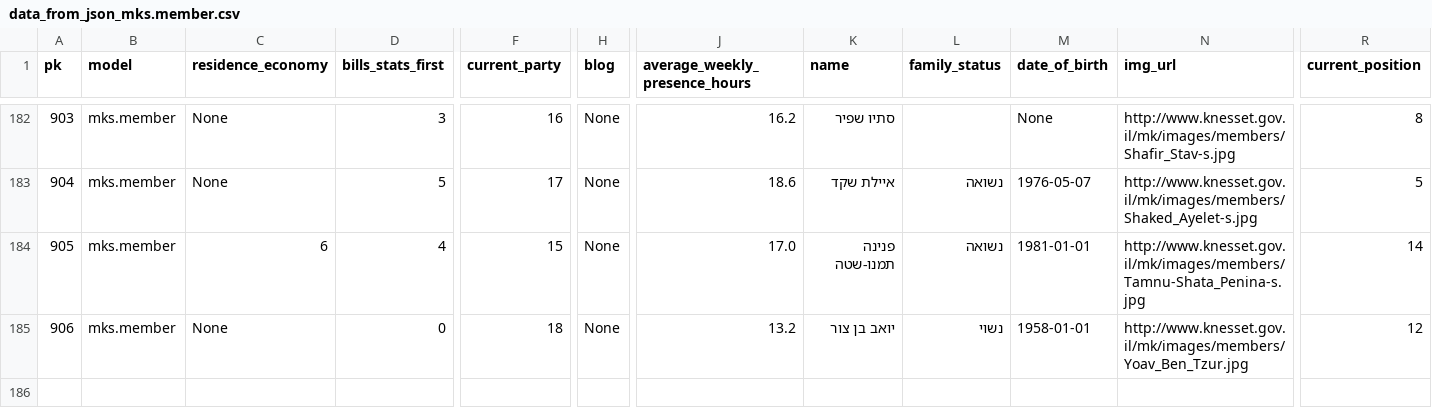
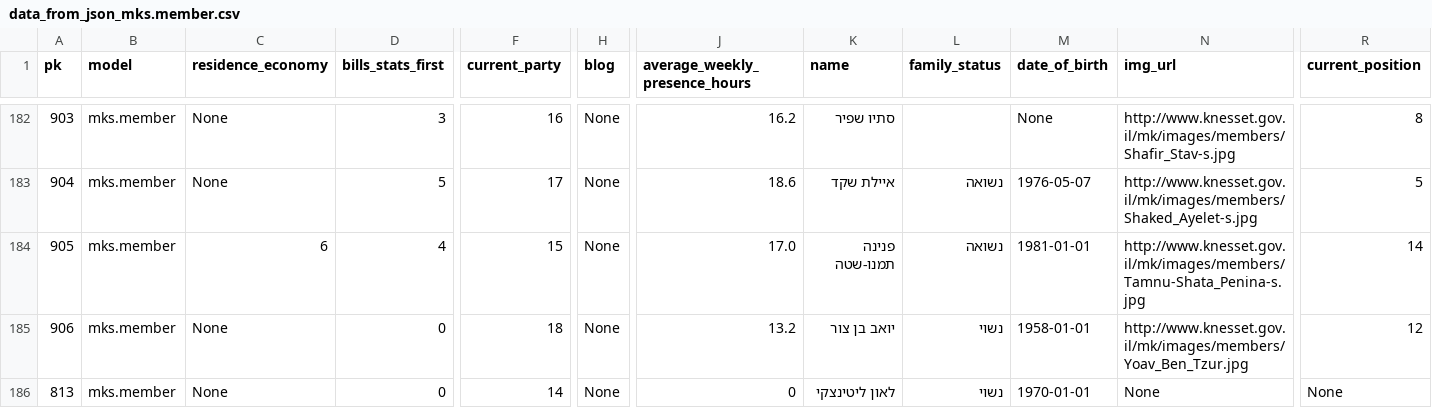
Before and after one commit to yotammanor/kikar-hamedina, a CSV file: data/mks/data_from_json_mks.member.csv, drawn as a sheet; only a part is shown, gaps mark what is left out; rows hold the shown columns only; the diff names each change by its address in the sheet, - before the commit and + after, or states it on an @@ line.

Commit message:
Live Changes - Updade fixture data. removed gidon saar, added leon litintsky, updated hilik bar

```diff
--- a/data/mks/data_from_json_mks.member.csv
+++ b/data/mks/data_from_json_mks.member.csv
+row 186: 813 | mks.member | None | 0 | 14 | None | 0 | לאון ליטינצקי | נשוי | 1970-01-01 | None | None
```
Also changed, not shown: data/facebook_feeds/data_from_json_facebook_feeds.facebook_feed.csv, data/facebook_feeds/data_from_json_facebook_feeds.facebook_persona.csv, 4 other files.
